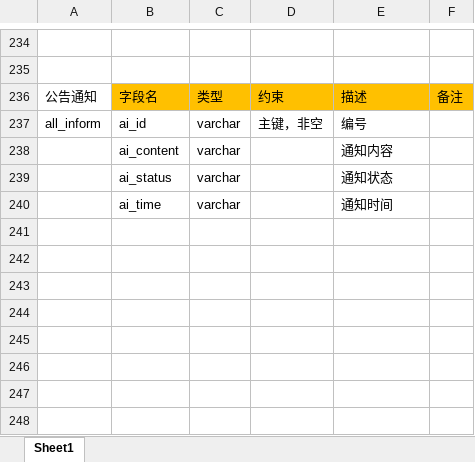
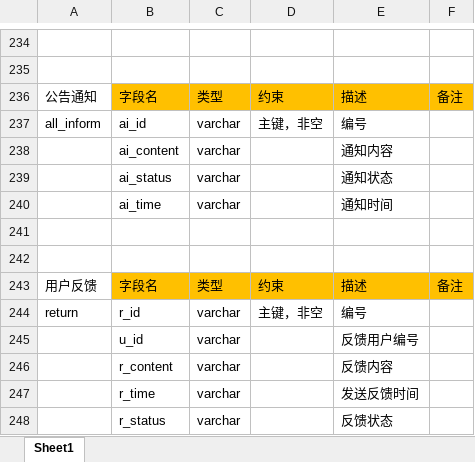
Before and after one commit to ZS1994/ABE, an Excel workbook: 数据库/数据库设计.xlsx, sheet Sheet1, drawn as a sheet; only a part is shown, gaps mark what is left out; values as stored, in another font and other column widths than the file's, no borders; the diff names each change by its address in the sheet, - before the commit and + after, or states it on an @@ line.

```diff
--- a/数据库/数据库设计.xlsx (sheet Sheet1)
+++ b/数据库/数据库设计.xlsx (sheet Sheet1)
+row 241: (empty)
+row 242: (empty)
+row 243: 用户反馈 | 字段名 | 类型 | 约束 | 描述 | 备注
+row 244: return | r_id | varchar | 主键，非空 | 编号
+row 245:  | u_id | varchar |  | 反馈用户编号
+row 246:  | r_content | varchar |  | 反馈内容
+row 247:  | r_time | varchar |  | 发送反馈时间
+row 248:  | r_status | varchar |  | 反馈状态
```
Also changed, not shown: 1 other file.
